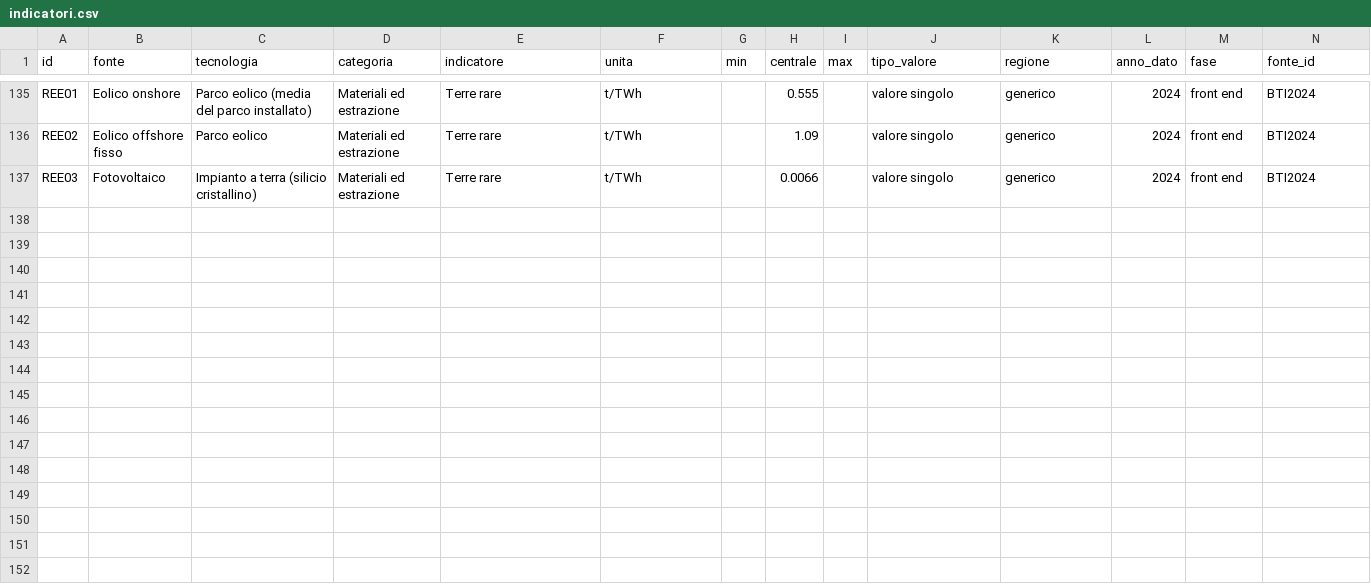
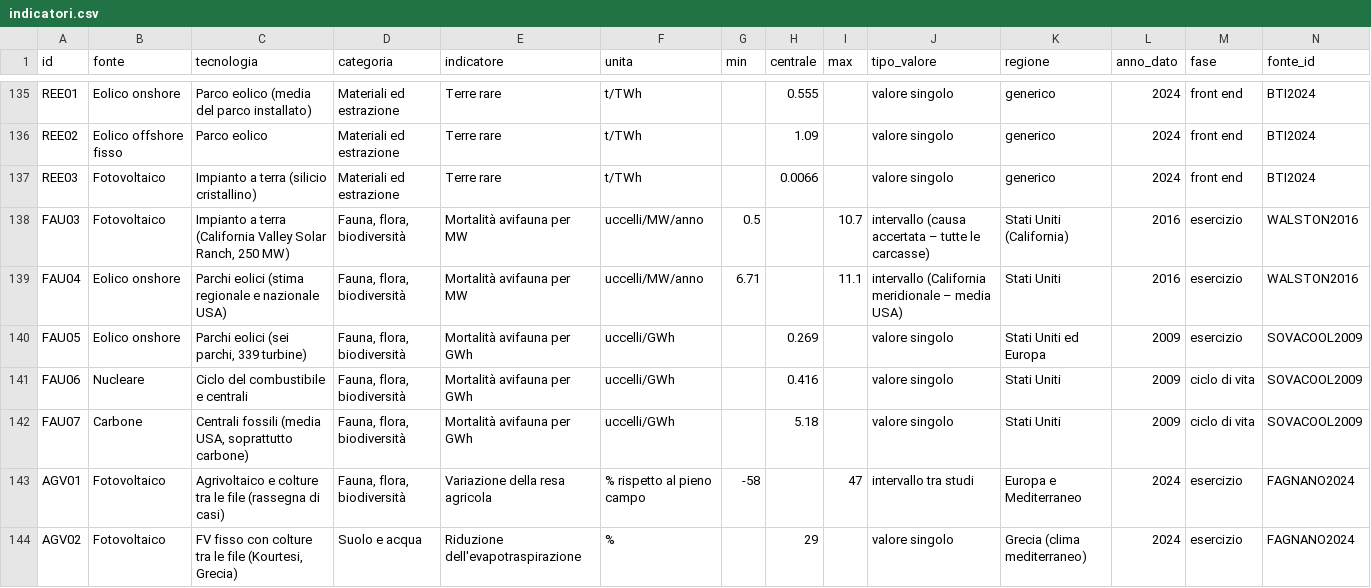
Before and after one commit to MatteoCs1bc/Env-Impact-FER, a CSV file: data/indicatori.csv, drawn as a sheet; only a part is shown, gaps mark what is left out; rows hold the shown columns only; the diff names each change by its address in the sheet, - before the commit and + after, or states it on an @@ line.

```diff
--- a/data/indicatori.csv
+++ b/data/indicatori.csv
+row 138: FAU03 | Fotovoltaico | Impianto a terra (California Valley Solar Ranch, 250 MW) | Fauna, flora, biodiversità | Mortalità avifauna per MW | uccelli/MW/anno | 0.5 |  | 10.7 | intervallo (causa accertata – tutte le carcasse) | Stati Uniti (California) | 2016 | esercizio | WALSTON2016
+row 139: FAU04 | Eolico onshore | Parchi eolici (stima regionale e nazionale USA) | Fauna, flora, biodiversità | Mortalità avifauna per MW | uccelli/MW/anno | 6.71 |  | 11.1 | intervallo (California meridionale – media USA) | Stati Uniti | 2016 | esercizio | WALSTON2016
+row 140: FAU05 | Eolico onshore | Parchi eolici (sei parchi, 339 turbine) | Fauna, flora, biodiversità | Mortalità avifauna per GWh | uccelli/GWh |  | 0.269 |  | valore singolo | Stati Uniti ed Europa | 2009 | esercizio | SOVACOOL2009
+row 141: FAU06 | Nucleare | Ciclo del combustibile e centrali | Fauna, flora, biodiversità | Mortalità avifauna per GWh | uccelli/GWh |  | 0.416 |  | valore singolo | Stati Uniti | 2009 | ciclo di vita | SOVACOOL2009
+row 142: FAU07 | Carbone | Centrali fossili (media USA, soprattutto carbone) | Fauna, flora, biodiversità | Mortalità avifauna per GWh | uccelli/GWh |  | 5.18 |  | valore singolo | Stati Uniti | 2009 | ciclo di vita | SOVACOOL2009
+row 143: AGV01 | Fotovoltaico | Agrivoltaico e colture tra le file (rassegna di casi) | Fauna, flora, biodiversità | Variazione della resa agricola | % rispetto al pieno campo | -58 |  | 47 | intervallo tra studi | Europa e Mediterraneo | 2024 | esercizio | FAGNANO2024
+row 144: AGV02 | Fotovoltaico | FV fisso con colture tra le file (Kourtesi, Grecia) | Suolo e acqua | Riduzione dell'evapotraspirazione | % |  | 29 |  | valore singolo | Grecia (clima mediterraneo) | 2024 | esercizio | FAGNANO2024
```
Also changed, not shown: data/fonti_bibliografiche.csv, data/sintesi_fonti.csv, 1 other file.
